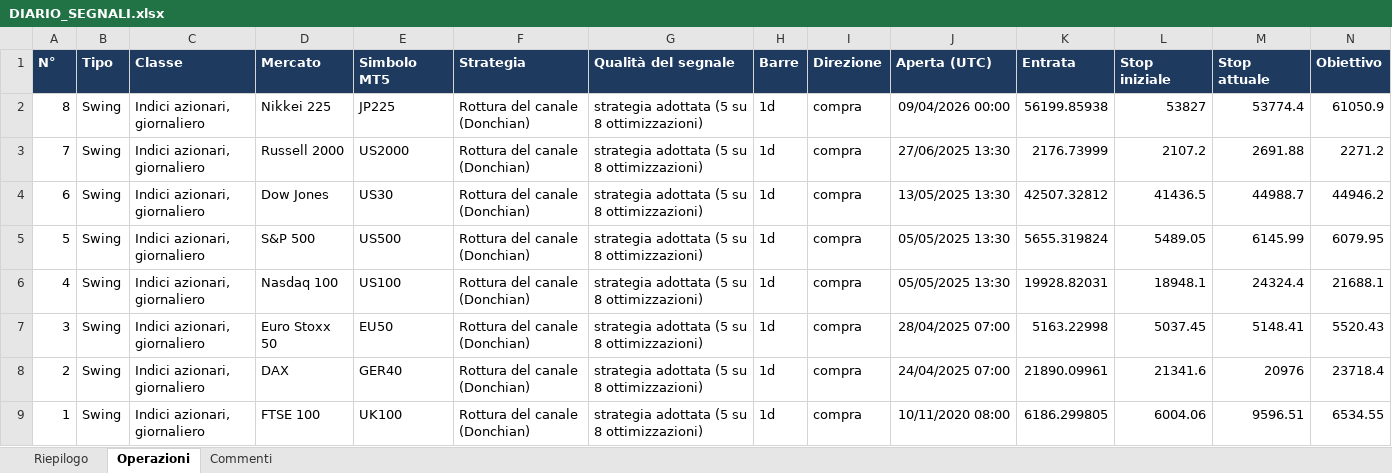
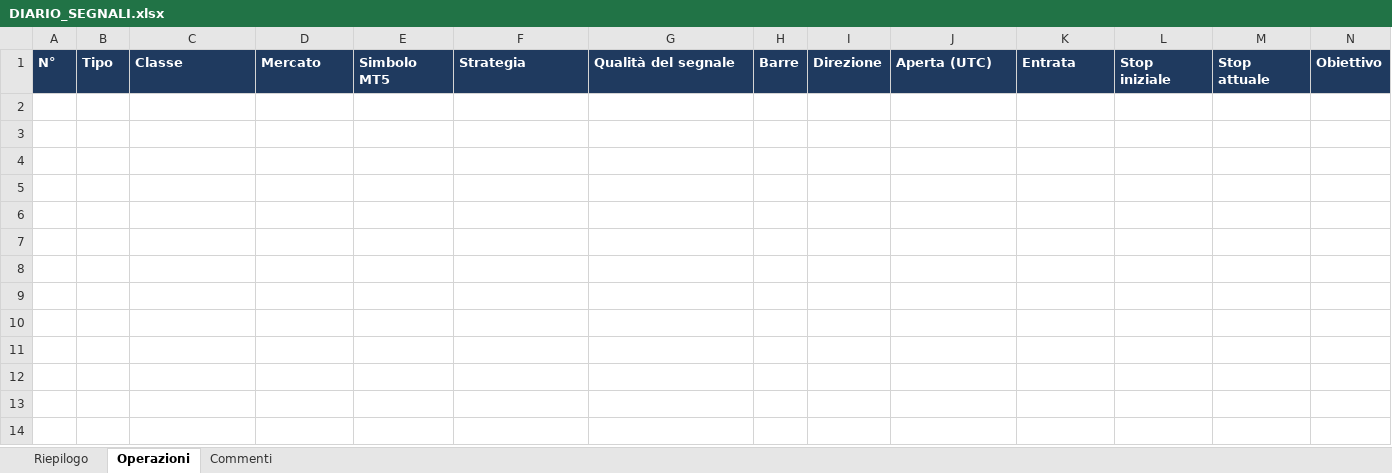
Before and after one commit to mhadhbimedwork-crypto/sentinella-mercati, an Excel workbook: risultati/DIARIO_SEGNALI.xlsx, sheet Operazioni, drawn as a sheet; only a part is shown; values as stored, in another font and other column widths than the file's, no borders; conditional formats not drawn; rows hold the shown columns only; the diff names each change by its address in the sheet, - before the commit and + after, or states it on an @@ line.

```diff
--- a/risultati/DIARIO_SEGNALI.xlsx (sheet Operazioni)
+++ b/risultati/DIARIO_SEGNALI.xlsx (sheet Operazioni)
-row 2: 8 | Swing | Indici azionari, giornaliero | Nikkei 225 | JP225 | Rottura del canale (Donchian) | strategia adottata (5 su 8 ottimizzazioni) | 1d | compra | 09/04/2026 00:00 | 56199.85938 | 53827 | 53774.4 | 61050.9
-row 3: 7 | Swing | Indici azionari, giornaliero | Russell 2000 | US2000 | Rottura del canale (Donchian) | strategia adottata (5 su 8 ottimizzazioni) | 1d | compra | 27/06/2025 13:30 | 2176.73999 | 2107.2 | 2691.88 | 2271.2
-row 4: 6 | Swing | Indici azionari, giornaliero | Dow Jones | US30 | Rottura del canale (Donchian) | strategia adottata (5 su 8 ottimizzazioni) | 1d | compra | 13/05/2025 13:30 | 42507.32812 | 41436.5 | 44988.7 | 44946.2
-row 5: 5 | Swing | Indici azionari, giornaliero | S&P 500 | US500 | Rottura del canale (Donchian) | strategia adottata (5 su 8 ottimizzazioni) | 1d | compra | 05/05/2025 13:30 | 5655.319824 | 5489.05 | 6145.99 | 6079.95
-row 6: 4 | Swing | Indici azionari, giornaliero | Nasdaq 100 | US100 | Rottura del canale (Donchian) | strategia adottata (5 su 8 ottimizzazioni) | 1d | compra | 05/05/2025 13:30 | 19928.82031 | 18948.1 | 24324.4 | 21688.1
-row 7: 3 | Swing | Indici azionari, giornaliero | Euro Stoxx 50 | EU50 | Rottura del canale (Donchian) | strategia adottata (5 su 8 ottimizzazioni) | 1d | compra | 28/04/2025 07:00 | 5163.22998 | 5037.45 | 5148.41 | 5520.43
-row 8: 2 | Swing | Indici azionari, giornaliero | DAX | GER40 | Rottura del canale (Donchian) | strategia adottata (5 su 8 ottimizzazioni) | 1d | compra | 24/04/2025 07:00 | 21890.09961 | 21341.6 | 20976 | 23718.4
-row 9: 1 | Swing | Indici azionari, giornaliero | FTSE 100 | UK100 | Rottura del canale (Donchian) | strategia adottata (5 su 8 ottimizzazioni) | 1d | compra | 10/11/2020 08:00 | 6186.299805 | 6004.06 | 9596.51 | 6534.55
```
Also changed, not shown: sheet Commenti, sheet Riepilogo, 2 other files.
